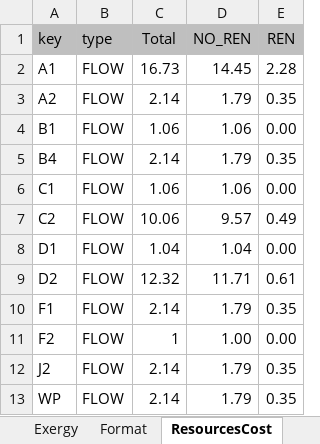
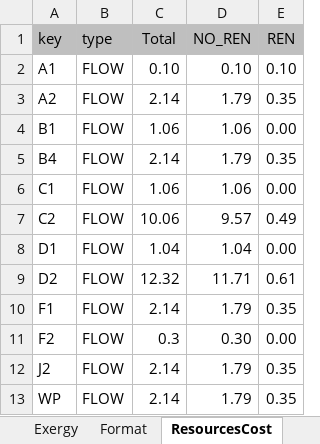
Before and after one commit to ctorrescuadra/TaesLab, an Excel workbook: Examples/copper/copper_model.xlsx, sheet ResourcesCost, drawn as a sheet; values as stored, in another font and other column widths than the file's, no borders; the diff names each change by its address in the sheet, - before the commit and + after, or states it on an @@ line.

```diff
--- a/Examples/copper/copper_model.xlsx (sheet ResourcesCost)
+++ b/Examples/copper/copper_model.xlsx (sheet ResourcesCost)
-C2 (Total): 16.73
+C2 (Total): 0.10
-D2 (NO_REN): 14.45
+D2 (NO_REN): 0.10
-E2 (REN): 2.28
+E2 (REN): 0.10
-C11 (Total): 1
+C11 (Total): 0.3
-D11 (NO_REN): 1.00
+D11 (NO_REN): 0.30
```
Also changed, not shown: 15 other files.
